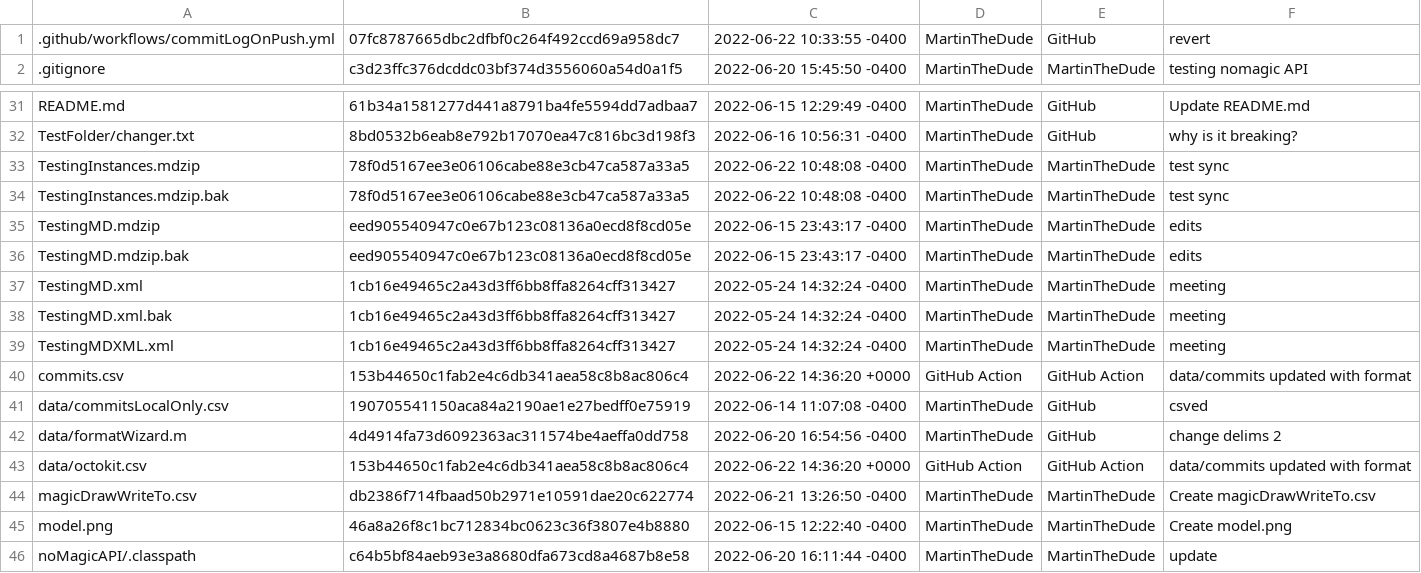
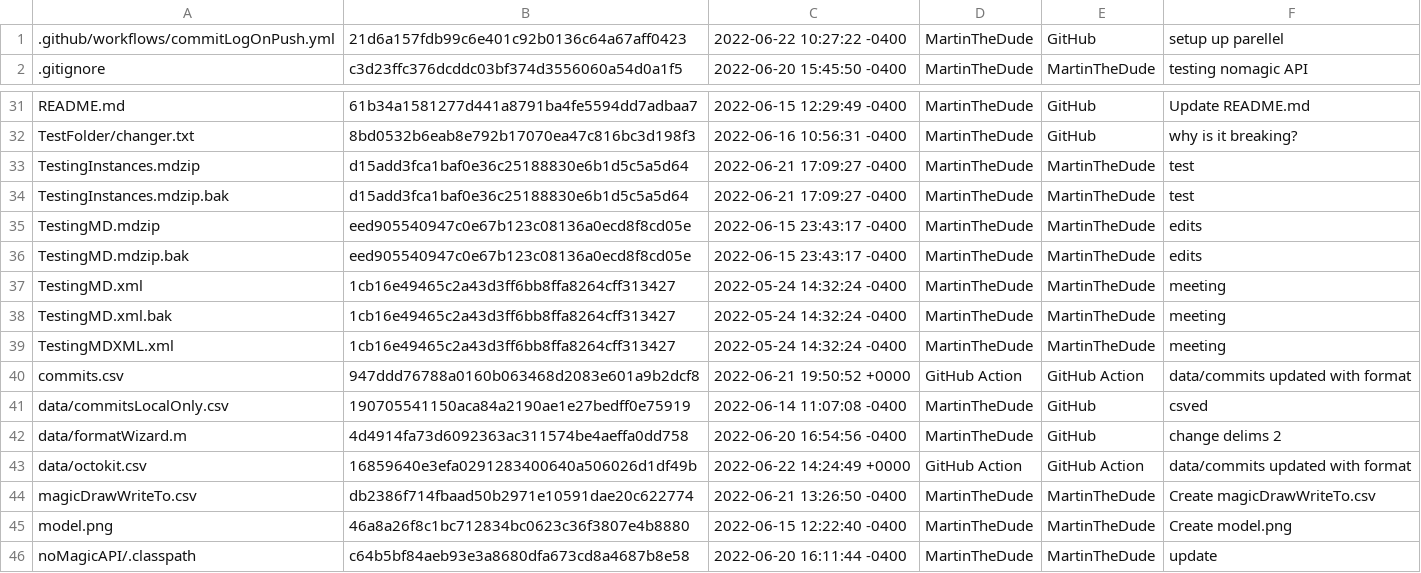
Before and after one commit to MartinTheDude/testingMagicDraw, a CSV file: data/octokit.csv, drawn as a sheet; only a part is shown, gaps mark what is left out.

```diff
--- a/data/octokit.csv
+++ b/data/octokit.csv
@@ -1,2 +1,2 @@
- .github/workflows/commitLogOnPush.yml , 07fc8787665dbc2dfbf0c264f492ccd69a958dc7 , 2022-06-22 10:33:55 -0400 , MartinTheDude , GitHub , revert
+ .github/workflows/commitLogOnPush.yml , 21d6a157fdb99c6e401c92b0136c64a67aff0423 , 2022-06-22 10:27:22 -0400 , MartinTheDude , GitHub , setup up parellel
  .gitignore , c3d23ffc376dcddc03bf374d3556060a54d0a1f5 , 2022-06-20 15:45:50 -0400 , MartinTheDude , MartinTheDude , testing nomagic API
@@ -32,4 +32,4 @@
  TestFolder/changer.txt , 8bd0532b6eab8e792b17070ea47c816bc3d198f3 , 2022-06-16 10:56:31 -0400 , MartinTheDude , GitHub , why is it breaking?
- TestingInstances.mdzip , 78f0d5167ee3e06106cabe88e3cb47ca587a33a5 , 2022-06-22 10:48:08 -0400 , MartinTheDude , MartinTheDude , test sync
- TestingInstances.mdzip.bak , 78f0d5167ee3e06106cabe88e3cb47ca587a33a5 , 2022-06-22 10:48:08 -0400 , MartinTheDude , MartinTheDude , test sync
+ TestingInstances.mdzip , d15add3fca1baf0e36c25188830e6b1d5c5a5d64 , 2022-06-21 17:09:27 -0400 , MartinTheDude , MartinTheDude , test
+ TestingInstances.mdzip.bak , d15add3fca1baf0e36c25188830e6b1d5c5a5d64 , 2022-06-21 17:09:27 -0400 , MartinTheDude , MartinTheDude , test
  TestingMD.mdzip , eed905540947c0e67b123c08136a0ecd8f8cd05e , 2022-06-15 23:43:17 -0400 , MartinTheDude , MartinTheDude , edits
@@ -39,6 +39,6 @@
  TestingMDXML.xml , 1cb16e49465c2a43d3ff6bb8ffa8264cff313427 , 2022-05-24 14:32:24 -0400 , MartinTheDude , MartinTheDude , meeting
- commits.csv , 153b44650c1fab2e4c6db341aea58c8b8ac806c4 , 2022-06-22 14:36:20 +0000 , GitHub Action , GitHub Action , data/commits updated with format
+ commits.csv , 947ddd76788a0160b063468d2083e601a9b2dcf8 , 2022-06-21 19:50:52 +0000 , GitHub Action , GitHub Action , data/commits updated with format
  data/commitsLocalOnly.csv , 190705541150aca84a2190ae1e27bedff0e75919 , 2022-06-14 11:07:08 -0400 , MartinTheDude , GitHub , csved
  data/formatWizard.m , 4d4914fa73d6092363ac311574be4aeffa0dd758 , 2022-06-20 16:54:56 -0400 , MartinTheDude , GitHub , change delims 2
- data/octokit.csv , 153b44650c1fab2e4c6db341aea58c8b8ac806c4 , 2022-06-22 14:36:20 +0000 , GitHub Action , GitHub Action , data/commits updated with format
+ data/octokit.csv , 16859640e3efa0291283400640a506026d1df49b , 2022-06-22 14:24:49 +0000 , GitHub Action , GitHub Action , data/commits updated with format
  magicDrawWriteTo.csv , db2386f714fbaad50b2971e10591dae20c622774 , 2022-06-21 13:26:50 -0400 , MartinTheDude , MartinTheDude , Create magicDrawWriteTo.csv
```
